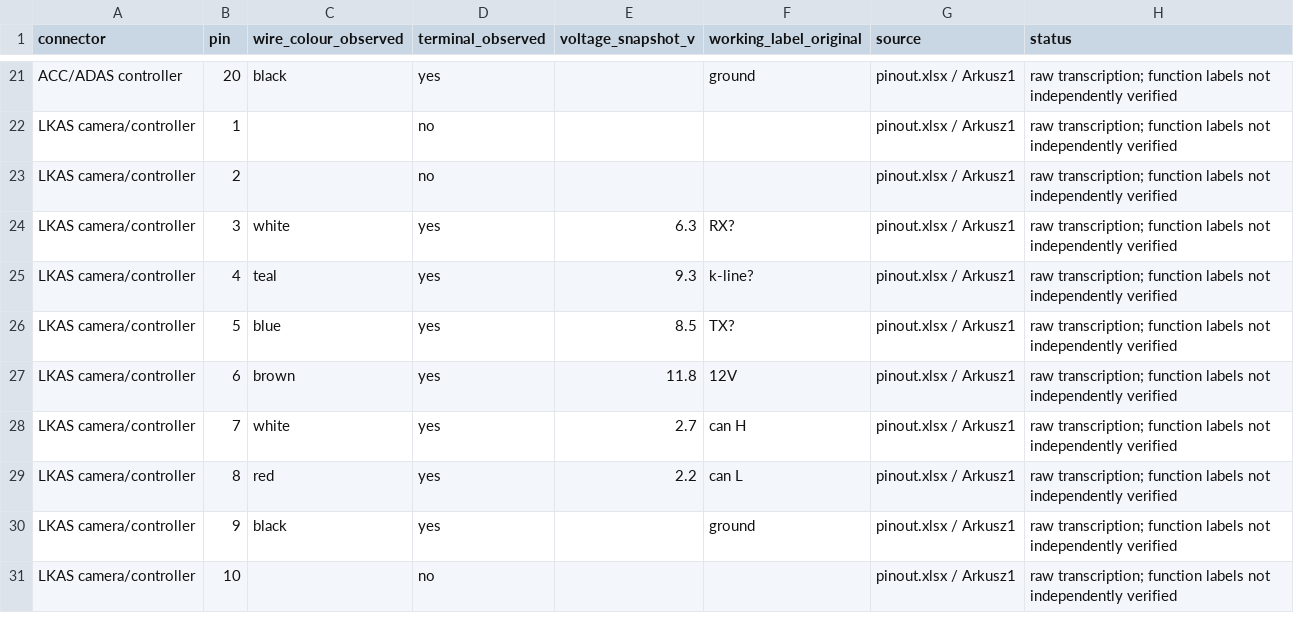
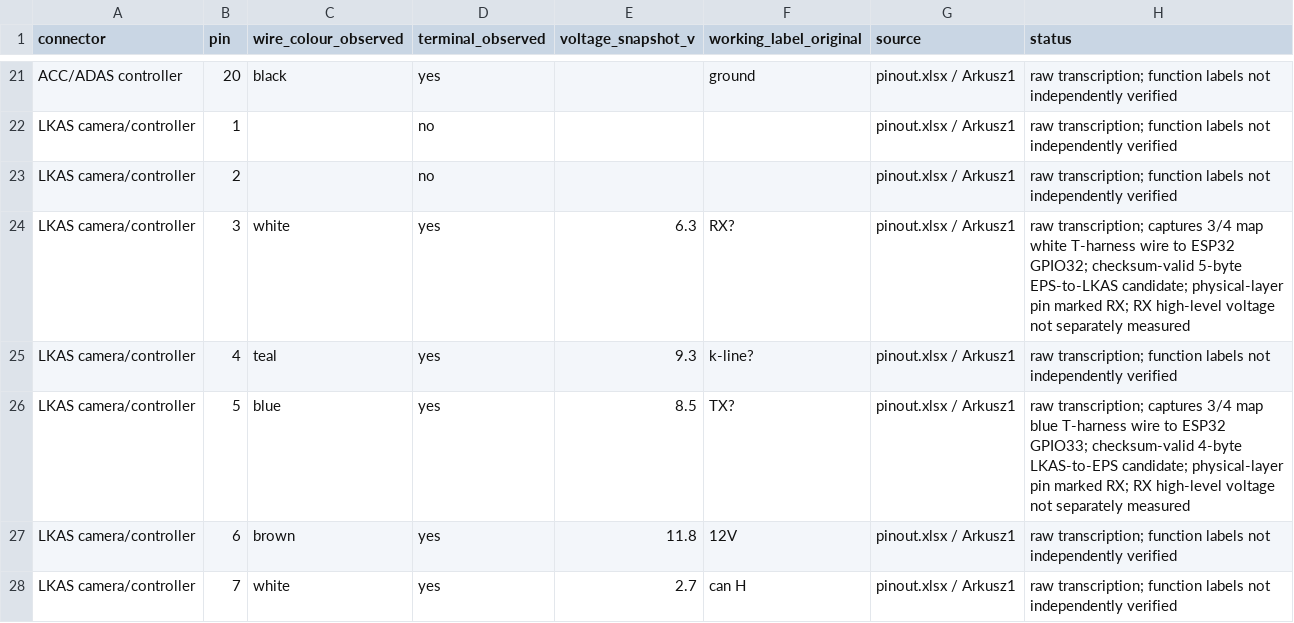
Before and after one commit to stonede/cu2-acc-lkas-canbus, a CSV file: research/pinouts/cu2_connector_measurements.csv, drawn as a sheet; only a part is shown, gaps mark what is left out; the shorter side is filled out with more unchanged rows.

```diff
--- a/research/pinouts/cu2_connector_measurements.csv
+++ b/research/pinouts/cu2_connector_measurements.csv
@@ -23,5 +23,5 @@ LKAS camera/controller,1,,no,,,pinout.xlsx / Arkusz1,raw transcription; function
 LKAS camera/controller,2,,no,,,pinout.xlsx / Arkusz1,raw transcription; function labels not independently verified
-LKAS camera/controller,3,white,yes,6.3,RX?,pinout.xlsx / Arkusz1,raw transcription; function labels not independently verified
+LKAS camera/controller,3,white,yes,6.3,RX?,pinout.xlsx / Arkusz1,raw transcription; captures 3/4 map white T-harness wire to ESP32 GPIO32; checksum-valid 5-byte EPS-to-LKAS candidate; physical-layer pin marked RX; RX high-level voltage not separately measured
 LKAS camera/controller,4,teal,yes,9.3,k-line?,pinout.xlsx / Arkusz1,raw transcription; function labels not independently verified
-LKAS camera/controller,5,blue,yes,8.5,TX?,pinout.xlsx / Arkusz1,raw transcription; function labels not independently verified
+LKAS camera/controller,5,blue,yes,8.5,TX?,pinout.xlsx / Arkusz1,raw transcription; captures 3/4 map blue T-harness wire to ESP32 GPIO33; checksum-valid 4-byte LKAS-to-EPS candidate; physical-layer pin marked RX; RX high-level voltage not separately measured
 LKAS camera/controller,6,brown,yes,11.8,12V,pinout.xlsx / Arkusz1,raw transcription; function labels not independently verified
```
Also changed, not shown: 33 other files.
